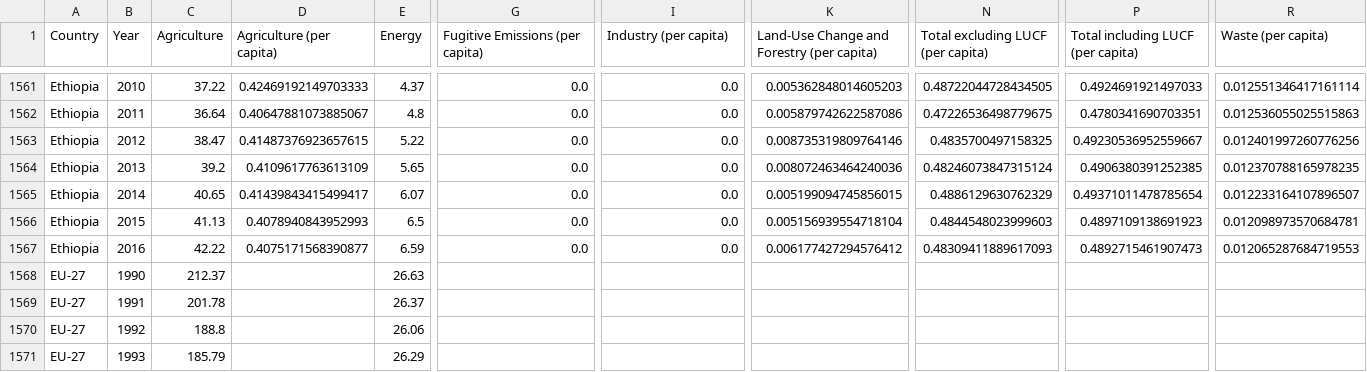
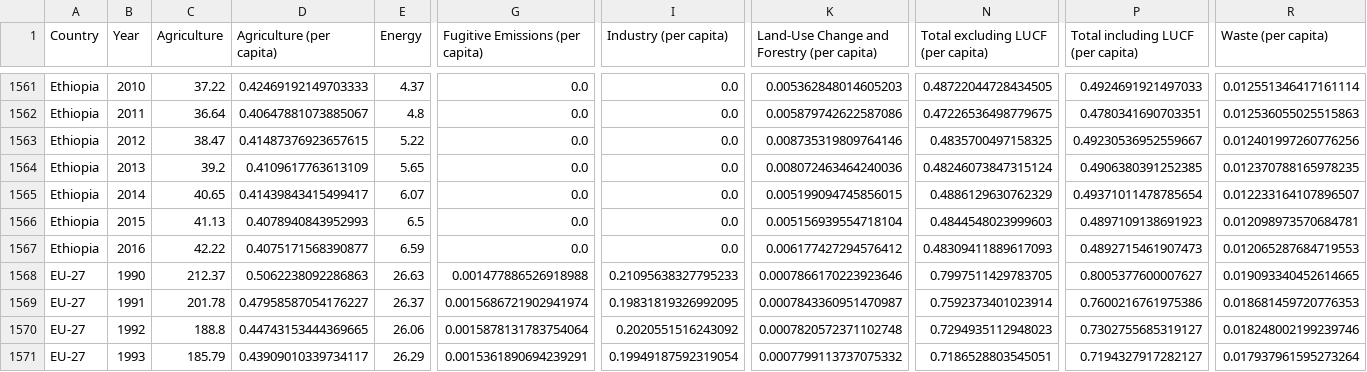
Before and after one commit to owid/co2-data, a CSV file: scripts/grapher/N2O_by_sector.csv, drawn as a sheet; only a part is shown, gaps mark what is left out; the diff covers the shown part only; the diff names each change by its address in the sheet, - before the commit and + after, or states it on an @@ line.

Commit message:
data(gdg): update output with EU-27
see 4c85d0fb22f8671d6a660dc2293f06c4f115ee08

```diff
--- a/scripts/grapher/N2O_by_sector.csv
+++ b/scripts/grapher/N2O_by_sector.csv
-D1568 (Agriculture (per capita)): (empty)
+D1568 (Agriculture (per capita)): 0.5062238092286863
-G1568 (Fugitive Emissions (per capita)): (empty)
+G1568 (Fugitive Emissions (per capita)): 0.001477886526918988
-I1568 (Industry (per capita)): (empty)
+I1568 (Industry (per capita)): 0.21095638327795233
-K1568: (empty)
+K1568: 0.0007866170223923646
-N1568: (empty)
+N1568: 0.7997511429783705
-P1568: (empty)
+P1568: 0.8005377600007627
-R1568 (Waste (per capita)): (empty)
+R1568 (Waste (per capita)): 0.019093340452614665
-D1569 (Agriculture (per capita)): (empty)
+D1569 (Agriculture (per capita)): 0.47958587054176227
-G1569 (Fugitive Emissions (per capita)): (empty)
+G1569 (Fugitive Emissions (per capita)): 0.0015686721902941974
-I1569 (Industry (per capita)): (empty)
+I1569 (Industry (per capita)): 0.19831819326992095
-K1569: (empty)
+K1569: 0.0007843360951470987
-N1569: (empty)
+N1569: 0.7592373401023914
-P1569: (empty)
+P1569: 0.7600216761975386
-R1569 (Waste (per capita)): (empty)
+R1569 (Waste (per capita)): 0.018681459720776353
-D1570 (Agriculture (per capita)): (empty)
+D1570 (Agriculture (per capita)): 0.44743153444369665
-G1570 (Fugitive Emissions (per capita)): (empty)
+G1570 (Fugitive Emissions (per capita)): 0.0015878131783754064
-I1570 (Industry (per capita)): (empty)
+I1570 (Industry (per capita)): 0.2020551516243092
-K1570: (empty)
+K1570: 0.0007820572371102748
-N1570: (empty)
+N1570: 0.7294935112948023
-P1570: (empty)
+P1570: 0.7302755685319127
-R1570 (Waste (per capita)): (empty)
+R1570 (Waste (per capita)): 0.018248002199239746
-D1571 (Agriculture (per capita)): (empty)
+D1571 (Agriculture (per capita)): 0.43909010339734117
-G1571 (Fugitive Emissions (per capita)): (empty)
+G1571 (Fugitive Emissions (per capita)): 0.0015361890694239291
-I1571 (Industry (per capita)): (empty)
+I1571 (Industry (per capita)): 0.19949187592319054
-K1571: (empty)
+K1571: 0.0007799113737075332
-N1571: (empty)
+N1571: 0.7186528803545051
-P1571: (empty)
+P1571: 0.7194327917282127
-R1571 (Waste (per capita)): (empty)
+R1571 (Waste (per capita)): 0.017937961595273264
```
Also changed, not shown: 161 edited cells elsewhere in this file, scripts/grapher/CH4_by_sector.csv, 2 other files.
